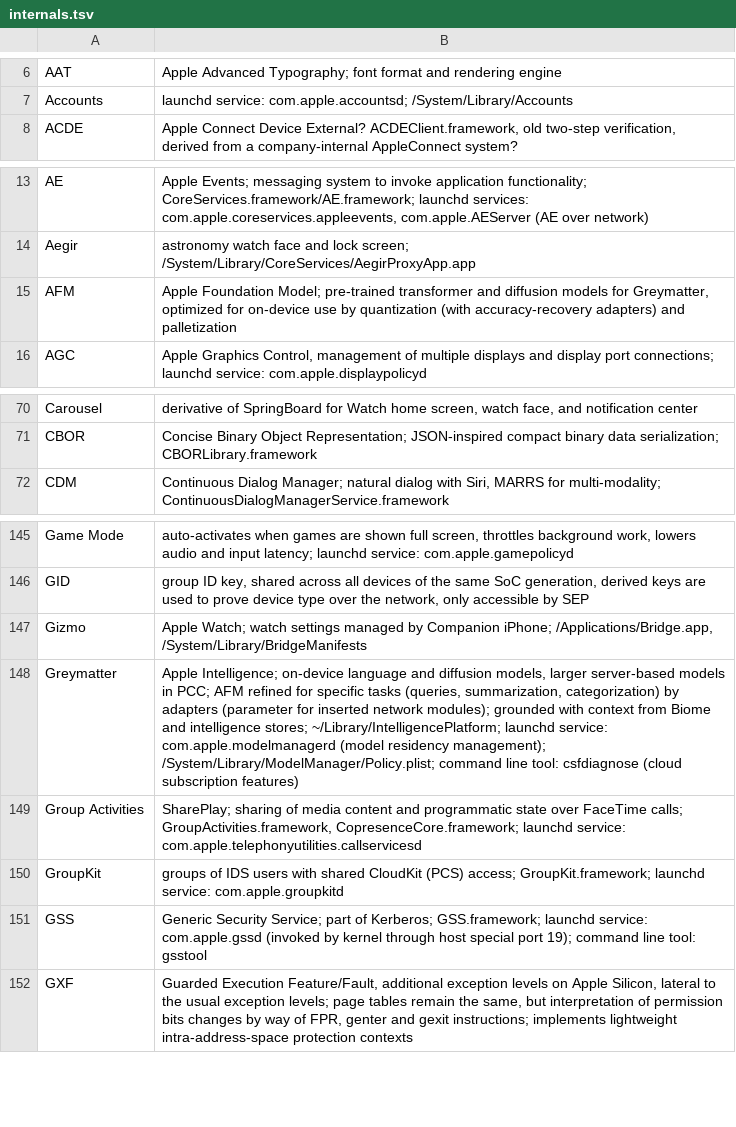
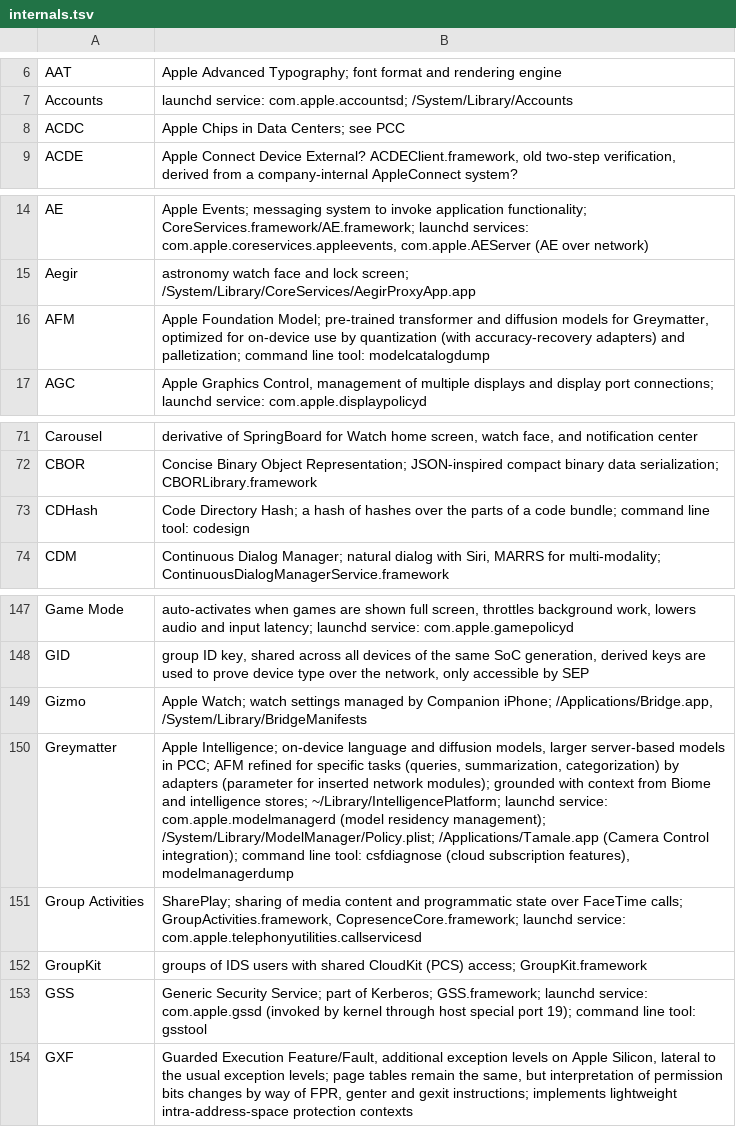
Before and after one commit to mroi/apple-internals, a TSV file: internals.tsv, drawn as a sheet; only a part is shown, gaps mark what is left out.

Commit message:
internals: update for macOS 15.2 Sequoia

```diff
--- a/internals.tsv
+++ b/internals.tsv
@@ -7,2 +7,3 @@ AAT	Apple Advanced Typography; font format and rendering engine
 Accounts	launchd service: com.apple.accountsd; /System/Library/Accounts
+ACDC	Apple Chips in Data Centers; see PCC
 ACDE	Apple Connect Device External? ACDEClient.framework, old two-step verification, derived from a company-internal AppleConnect system?
@@ -14,3 +15,3 @@ AE	Apple Events; messaging system to invoke application functionality; CoreServi
 Aegir	astronomy watch face and lock screen; /System/Library/CoreServices/AegirProxyApp.app
-AFM	Apple Foundation Model; pre-trained transformer and diffusion models for Greymatter, optimized for on-device use by quantization (with accuracy-recovery adapters) and palletization
+AFM	Apple Foundation Model; pre-trained transformer and diffusion models for Greymatter, optimized for on-device use by quantization (with accuracy-recovery adapters) and palletization; command line tool: modelcatalogdump
 AGC	Apple Graphics Control, management of multiple displays and display port connections; launchd service: com.apple.displaypolicyd
@@ -71,2 +72,3 @@ Carousel	derivative of SpringBoard for Watch home screen, watch face, and notifi
 CBOR	Concise Binary Object Representation; JSON-inspired compact binary data serialization; CBORLibrary.framework
+CDHash	Code Directory Hash; a hash of hashes over the parts of a code bundle; command line tool: codesign
 CDM	Continuous Dialog Manager; natural dialog with Siri, MARRS for multi-modality; ContinuousDialogManagerService.framework
@@ -147,5 +149,5 @@ GID	group ID key, shared across all devices of the same SoC generation, derived
 Gizmo	Apple Watch; watch settings managed by Companion iPhone; /Applications/Bridge.app, /System/Library/BridgeManifests
-Greymatter	Apple Intelligence; on-device language and diffusion models, larger server-based models in PCC; AFM refined for specific tasks (queries, summarization, categorization) by adapters (parameter for inserted network modules); grounded with context from Biome and intelligence stores; ~/Library/IntelligencePlatform; launchd service: com.apple.modelmanagerd (model residency management); /System/Library/ModelManager/Policy.plist; command line tool: csfdiagnose (cloud subscription features)
+Greymatter	Apple Intelligence; on-device language and diffusion models, larger server-based models in PCC; AFM refined for specific tasks (queries, summarization, categorization) by adapters (parameter for inserted network modules); grounded with context from Biome and intelligence stores; ~/Library/IntelligencePlatform; launchd service: com.apple.modelmanagerd (model residency management); /System/Library/ModelManager/Policy.plist; /Applications/Tamale.app (Camera Control integration); command line tool: csfdiagnose (cloud subscription features), modelmanagerdump
 Group Activities	SharePlay; sharing of media content and programmatic state over FaceTime calls; GroupActivities.framework, CopresenceCore.framework; launchd service: com.apple.telephonyutilities.callservicesd
-GroupKit	groups of IDS users with shared CloudKit (PCS) access; GroupKit.framework; launchd service: com.apple.groupkitd
+GroupKit	groups of IDS users with shared CloudKit (PCS) access; GroupKit.framework
 GSS	Generic Security Service; part of Kerberos; GSS.framework; launchd service: com.apple.gssd (invoked by kernel through host special port 19); command line tool: gsstool
```
